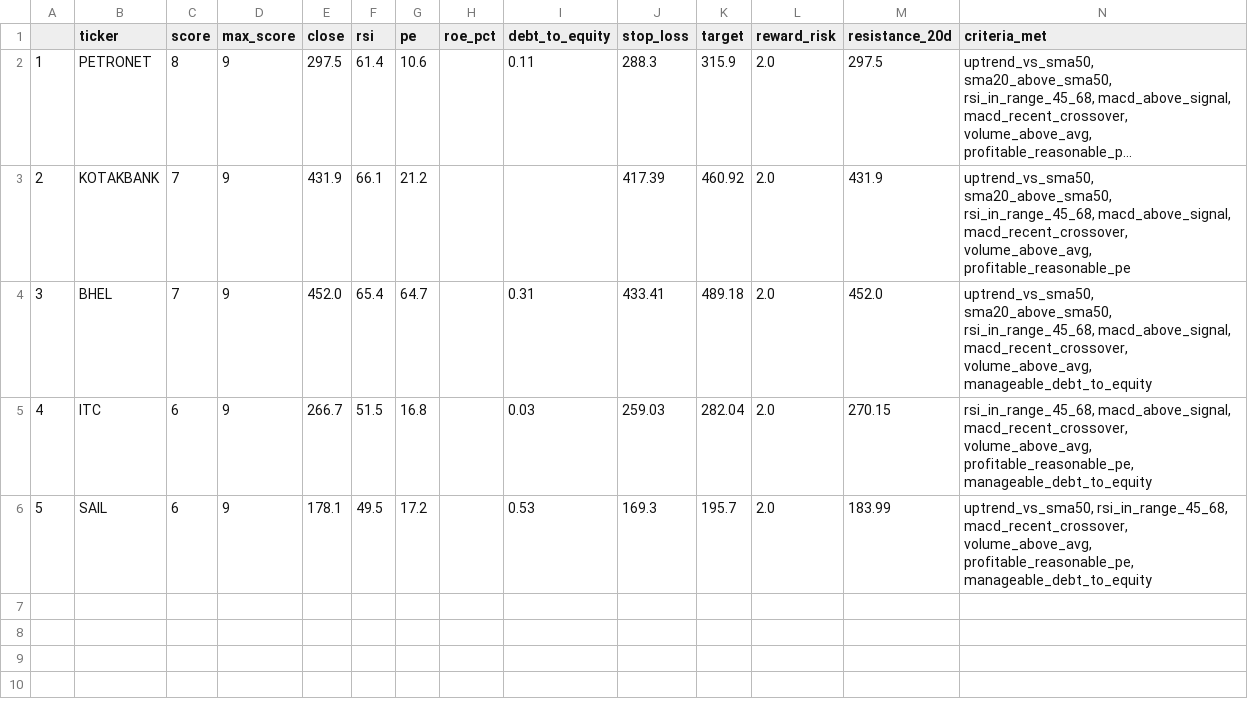
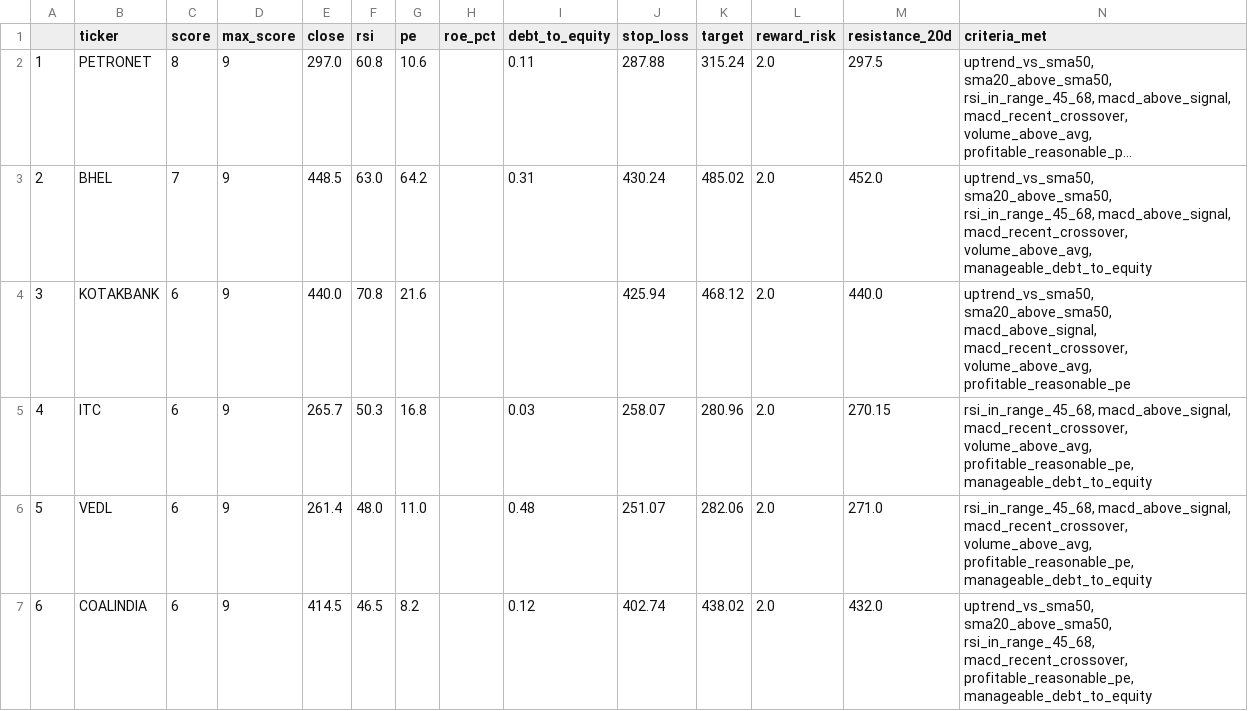
Before and after one commit to PankajK032/MyProject, a CSV file: latest_screen.csv, drawn as a sheet; long unchanged cells end in …; removed rows and columns are numbered as before the commit, all else as after; the diff names each change by its address in the sheet, - before the commit and + after, or states it on an @@ line.

```diff
--- a/latest_screen.csv
+++ b/latest_screen.csv
-E2 (close): 297.5
+E2 (close): 297.0
-F2 (rsi): 61.4
+F2 (rsi): 60.8
-J2 (stop_loss): 288.3
+J2 (stop_loss): 287.88
-K2 (target): 315.9
+K2 (target): 315.24
-row 3: 2 | KOTAKBANK | 7 | 9 | 431.9 | 66.1 | 21.2 |  |  | 417.39 | 460.92 | 2.0 | 431.9 | uptrend_vs_sma50, sma20_above_sma50, rsi_in_range_45_68, macd_above_signal, macd_recent_crossover, volume_above_avg, profitable_reasonable_pe
@@ column A renumbered in row 3 @@
-E3 (close): 452.0
+E3 (close): 448.5
-F3 (rsi): 65.4
+F3 (rsi): 63.0
-G3 (pe): 64.7
+G3 (pe): 64.2
-J3 (stop_loss): 433.41
+J3 (stop_loss): 430.24
-K3 (target): 489.18
+K3 (target): 485.02
+row 4: 3 | KOTAKBANK | 6 | 9 | 440.0 | 70.8 | 21.6 |  |  | 425.94 | 468.12 | 2.0 | 440.0 | uptrend_vs_sma50, sma20_above_sma50, macd_above_signal, macd_recent_crossover, volume_above_avg, profitable_reasonable_pe
-E5 (close): 266.7
+E5 (close): 265.7
-F5 (rsi): 51.5
+F5 (rsi): 50.3
-J5 (stop_loss): 259.03
+J5 (stop_loss): 258.07
-K5 (target): 282.04
+K5 (target): 280.96
-row 6: 5 | SAIL | 6 | 9 | 178.1 | 49.5 | 17.2 |  | 0.53 | 169.3 | 195.7 | 2.0 | 183.99 | uptrend_vs_sma50, rsi_in_range_45_68, macd_recent_crossover, volume_above_avg, profitable_reasonable_pe, manageable_debt_to_equity
+row 6: 5 | VEDL | 6 | 9 | 261.4 | 48.0 | 11.0 |  | 0.48 | 251.07 | 282.06 | 2.0 | 271.0 | rsi_in_range_45_68, macd_above_signal, macd_recent_crossover, volume_above_avg, profitable_reasonable_pe, manageable_debt_to_equity
+row 7: 6 | COALINDIA | 6 | 9 | 414.5 | 46.5 | 8.2 |  | 0.12 | 402.74 | 438.02 | 2.0 | 432.0 | uptrend_vs_sma50, sma20_above_sma50, rsi_in_range_45_68, macd_recent_crossover, profitable_reasonable_pe, manageable_debt_to_equity
```
Also changed, not shown: 1 other file.
